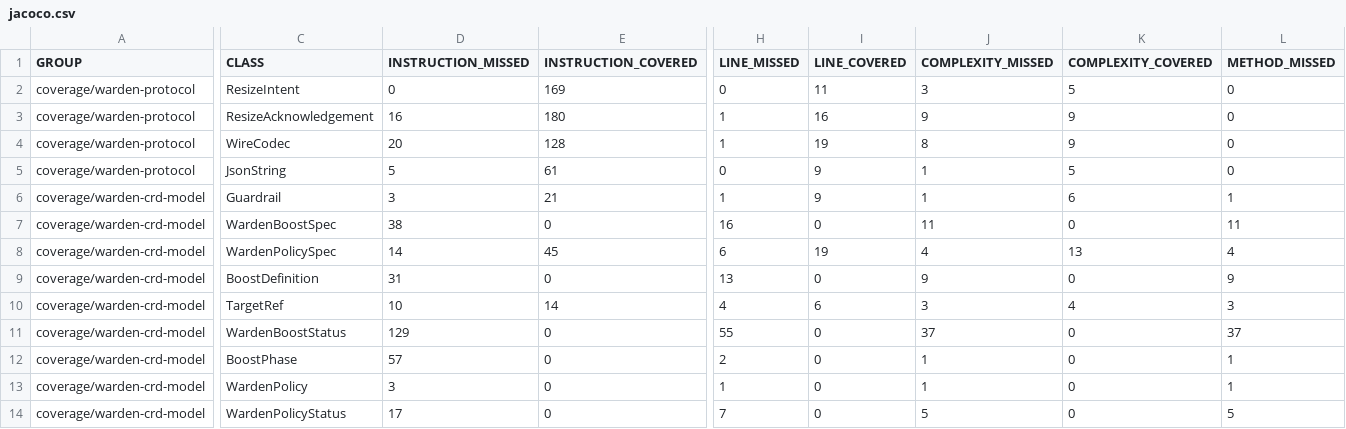
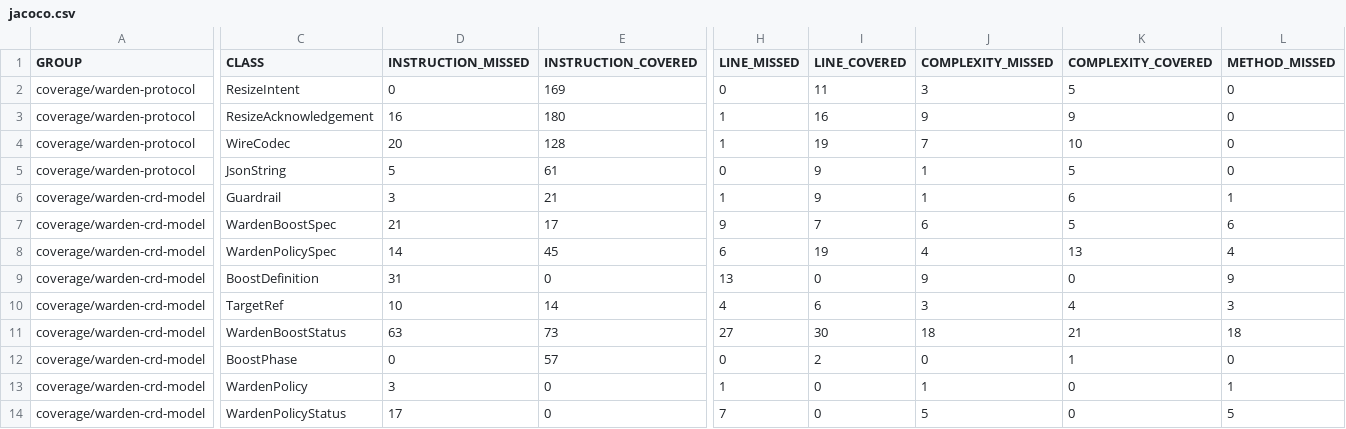
Before and after one commit to baokhang83/mnemo-jvm-warden, a CSV file: jacoco.csv, drawn as a sheet; only a part is shown, gaps mark what is left out; the diff covers the shown part only; the diff names each change by its address in the sheet, - before the commit and + after, or states it on an @@ line.

```diff
--- a/jacoco.csv
+++ b/jacoco.csv
-J4 (COMPLEXITY_MISSED): 8
+J4 (COMPLEXITY_MISSED): 7
-K4 (COMPLEXITY_COVERED): 9
+K4 (COMPLEXITY_COVERED): 10
-D7 (INSTRUCTION_MISSED): 38
+D7 (INSTRUCTION_MISSED): 21
-E7 (INSTRUCTION_COVERED): 0
+E7 (INSTRUCTION_COVERED): 17
-H7 (LINE_MISSED): 16
+H7 (LINE_MISSED): 9
-I7 (LINE_COVERED): 0
+I7 (LINE_COVERED): 7
-J7 (COMPLEXITY_MISSED): 11
+J7 (COMPLEXITY_MISSED): 6
-K7 (COMPLEXITY_COVERED): 0
+K7 (COMPLEXITY_COVERED): 5
-L7 (METHOD_MISSED): 11
+L7 (METHOD_MISSED): 6
-D11 (INSTRUCTION_MISSED): 129
+D11 (INSTRUCTION_MISSED): 63
-E11 (INSTRUCTION_COVERED): 0
+E11 (INSTRUCTION_COVERED): 73
-H11 (LINE_MISSED): 55
+H11 (LINE_MISSED): 27
-I11 (LINE_COVERED): 0
+I11 (LINE_COVERED): 30
-J11 (COMPLEXITY_MISSED): 37
+J11 (COMPLEXITY_MISSED): 18
-K11 (COMPLEXITY_COVERED): 0
+K11 (COMPLEXITY_COVERED): 21
-L11 (METHOD_MISSED): 37
+L11 (METHOD_MISSED): 18
-D12 (INSTRUCTION_MISSED): 57
+D12 (INSTRUCTION_MISSED): 0
-E12 (INSTRUCTION_COVERED): 0
+E12 (INSTRUCTION_COVERED): 57
-H12 (LINE_MISSED): 2
+H12 (LINE_MISSED): 0
-I12 (LINE_COVERED): 0
+I12 (LINE_COVERED): 2
-J12 (COMPLEXITY_MISSED): 1
+J12 (COMPLEXITY_MISSED): 0
-K12 (COMPLEXITY_COVERED): 0
+K12 (COMPLEXITY_COVERED): 1
-L12 (METHOD_MISSED): 1
+L12 (METHOD_MISSED): 0
```
Also changed, not shown: 7 added rows and 57 edited cells elsewhere in this file, 52 other files.
